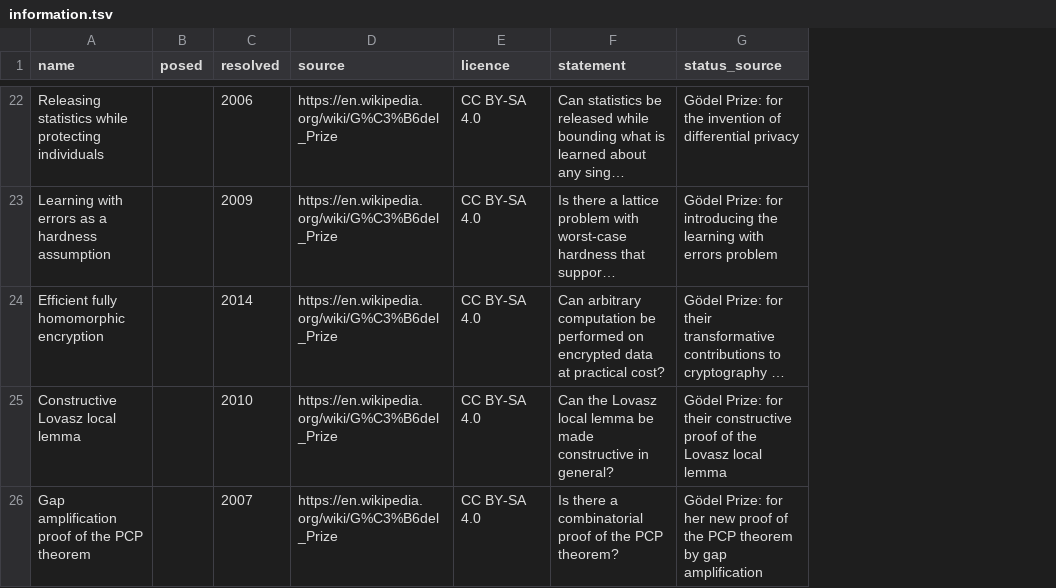
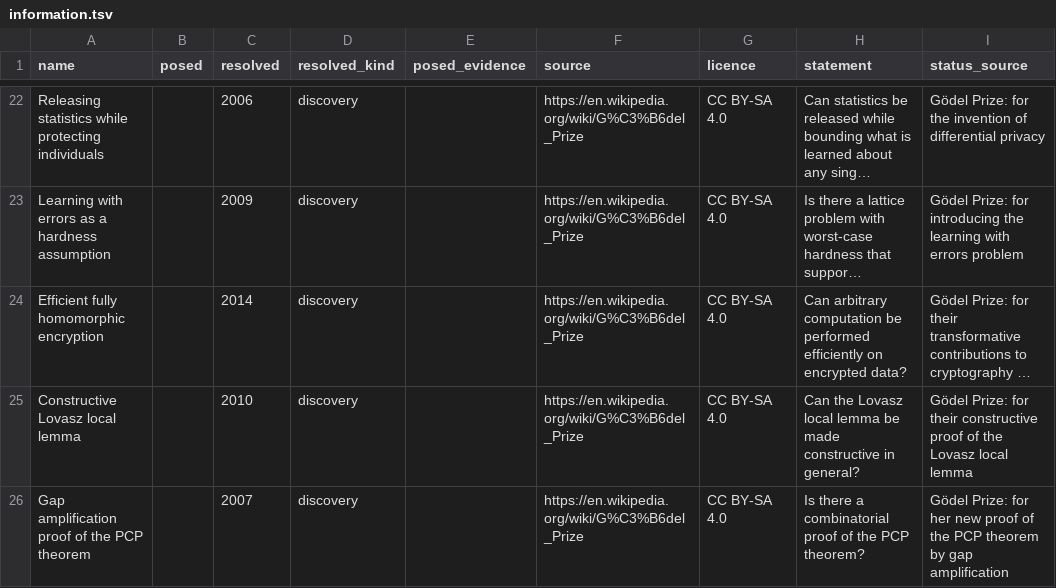
Before and after one commit to bucket-foundation/bucket-foundation, a TSV file: tools/solvability-atlas/sources/solved/information.tsv, drawn as a sheet; only a part is shown, gaps mark what is left out; long unchanged cells end in …; addresses are those after the commit; the diff covers the shown part only; the diff names each change by its address in the sheet, - before the commit and + after, or states it on an @@ line.

```diff
--- a/tools/solvability-atlas/sources/solved/information.tsv
+++ b/tools/solvability-atlas/sources/solved/information.tsv
+column D (resolved_kind), rows 22-26: all discovery
+column E (posed_evidence), empty
-H24 (statement): …be performed on encrypted data at practical cost?
+H24 (statement): …be performed efficiently on encrypted data?
```
Also changed, not shown: 6 added rows, 5 removed rows and 32 edited cells elsewhere in this file, tools/solvability-atlas/sources/solved/applied.tsv, tools/solvability-atlas/sources/solved/biophysics.tsv, 8 other files.
